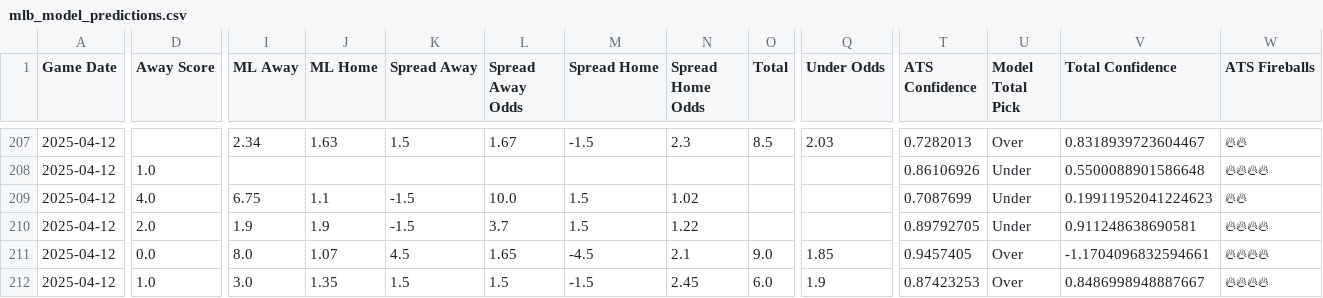
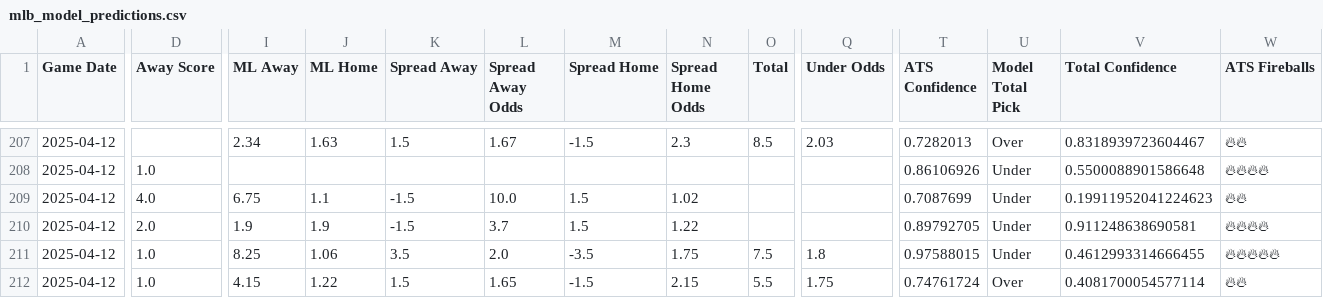
Before and after one commit to radgator13/scratchmodel, a CSV file: mlb_model_predictions.csv, drawn as a sheet; only a part is shown, gaps mark what is left out; the diff covers the shown part only; the diff names each change by its address in the sheet, - before the commit and + after, or states it on an @@ line.

Commit message:
Auto-push full repo with updated predictions

```diff
--- a/mlb_model_predictions.csv
+++ b/mlb_model_predictions.csv
-D211 (Away Score): 0.0
+D211 (Away Score): 1.0
-I211 (ML Away): 8.0
+I211 (ML Away): 8.25
-J211 (ML Home): 1.07
+J211 (ML Home): 1.06
-K211 (Spread Away): 4.5
+K211 (Spread Away): 3.5
-L211 (Spread Away Odds): 1.65
+L211 (Spread Away Odds): 2.0
-M211 (Spread Home): -4.5
+M211 (Spread Home): -3.5
-N211 (Spread Home Odds): 2.1
+N211 (Spread Home Odds): 1.75
-O211 (Total): 9.0
+O211 (Total): 7.5
-Q211 (Under Odds): 1.85
+Q211 (Under Odds): 1.8
-T211 (ATS Confidence): 0.9457405
+T211 (ATS Confidence): 0.97588015
-U211 (Model Total Pick): Over
+U211 (Model Total Pick): Under
-V211 (Total Confidence): -1.1704096832594661
+V211 (Total Confidence): 0.4612993314666455
-W211 (ATS Fireballs): 🔥🔥🔥🔥
+W211 (ATS Fireballs): 🔥🔥🔥🔥🔥
-I212 (ML Away): 3.0
+I212 (ML Away): 4.15
-J212 (ML Home): 1.35
+J212 (ML Home): 1.22
-L212 (Spread Away Odds): 1.5
+L212 (Spread Away Odds): 1.65
-N212 (Spread Home Odds): 2.45
+N212 (Spread Home Odds): 2.15
-O212 (Total): 6.0
+O212 (Total): 5.5
-Q212 (Under Odds): 1.9
+Q212 (Under Odds): 1.75
-T212 (ATS Confidence): 0.87423253
+T212 (ATS Confidence): 0.74761724
-V212 (Total Confidence): 0.8486998948887667
+V212 (Total Confidence): 0.4081700054577114
-W212 (ATS Fireballs): 🔥🔥🔥🔥
+W212 (ATS Fireballs): 🔥🔥
```
Also changed, not shown: 22 edited cells elsewhere in this file, 1 other file.
